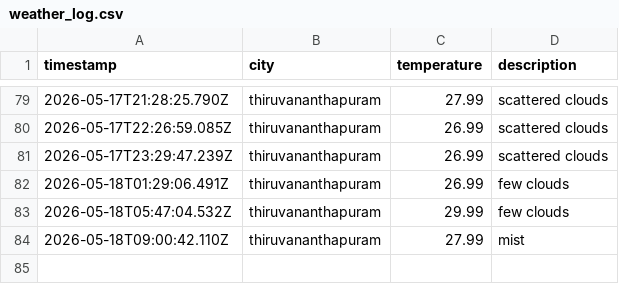
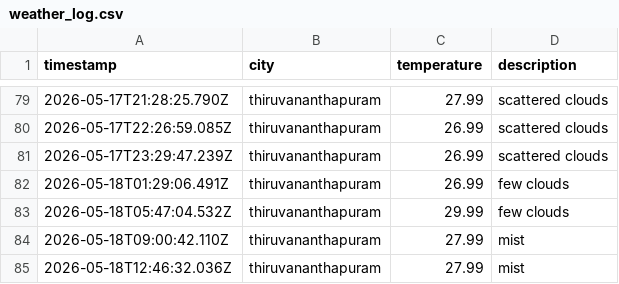
Before and after one commit to ash-g773/weather-app-js, a CSV file: data/weather_log.csv, drawn as a sheet; only a part is shown, gaps mark what is left out.

```diff
--- a/data/weather_log.csv
+++ b/data/weather_log.csv
@@ -84 +84,2 @@ timestamp,city,temperature,description
 2026-05-18T09:00:42.110Z,thiruvananthapuram,27.99,mist
+2026-05-18T12:46:32.036Z,thiruvananthapuram,27.99,mist
```
Also changed, not shown: 1 other file.
